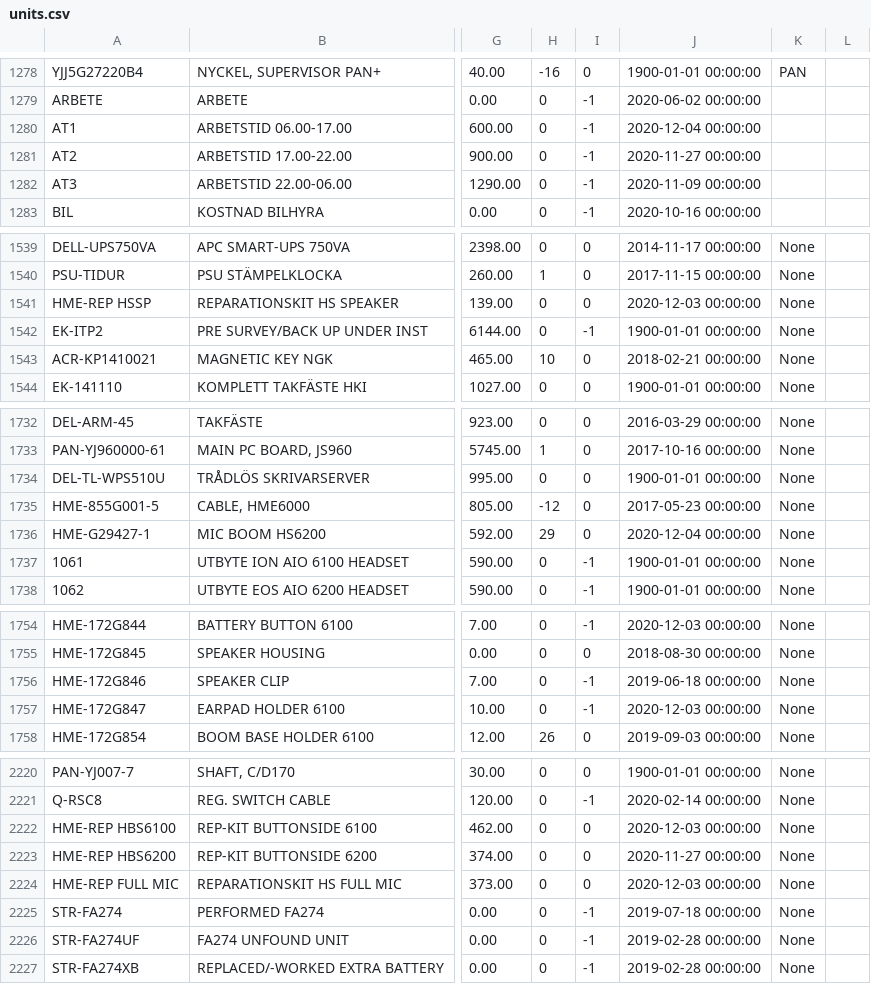
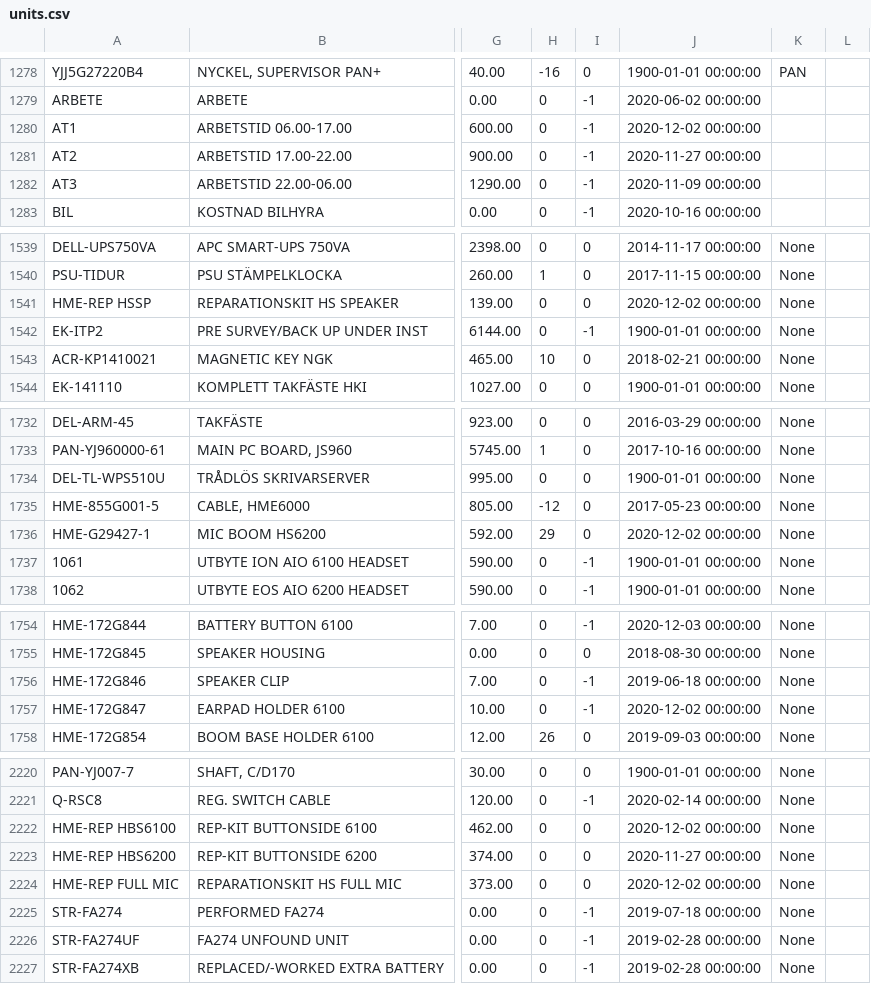
Before and after one commit to ludlin013/Fjomp, a CSV file: static/units.csv, drawn as a sheet; only a part is shown, gaps mark what is left out; the diff covers the shown part only; the diff names each change by its address in the sheet, - before the commit and + after, or states it on an @@ line.

```diff
--- a/static/units.csv
+++ b/static/units.csv
-J1280: 2020-12-04 00:00:00
+J1280: 2020-12-02 00:00:00
-J1541: 2020-12-03 00:00:00
+J1541: 2020-12-02 00:00:00
-J1736: 2020-12-04 00:00:00
+J1736: 2020-12-02 00:00:00
-J1757: 2020-12-03 00:00:00
+J1757: 2020-12-02 00:00:00
-J2222: 2020-12-03 00:00:00
+J2222: 2020-12-02 00:00:00
-J2224: 2020-12-03 00:00:00
+J2224: 2020-12-02 00:00:00
```
Also changed, not shown: 4 edited cells elsewhere in this file, 3 other files.
